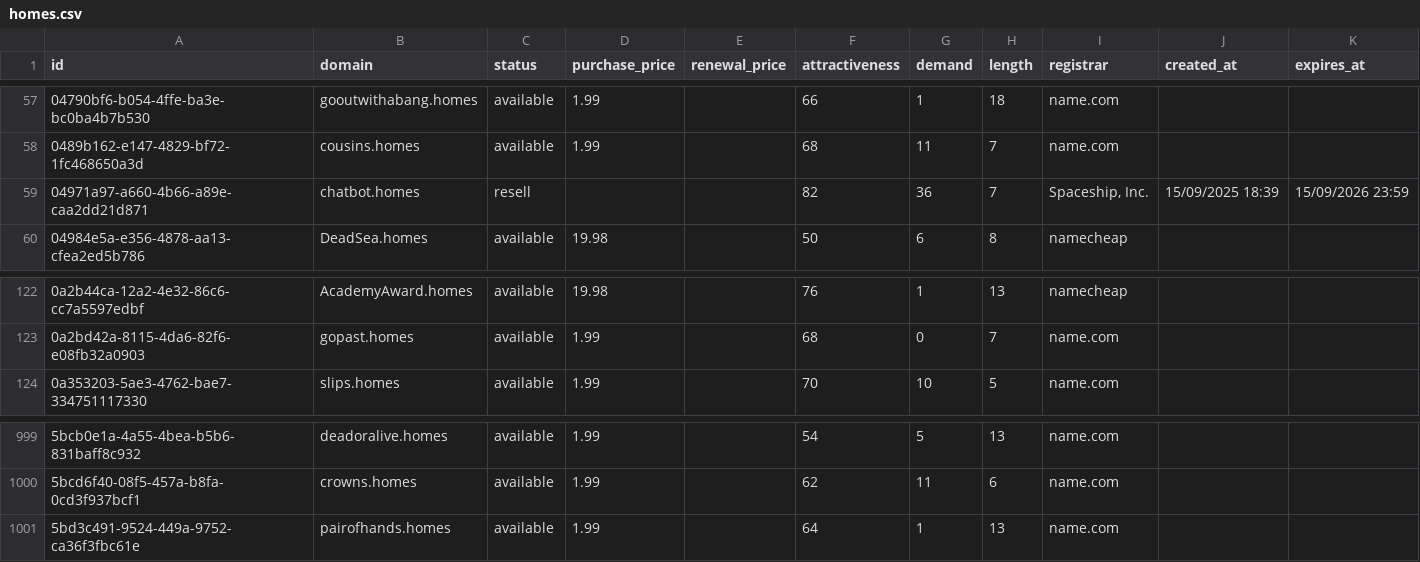
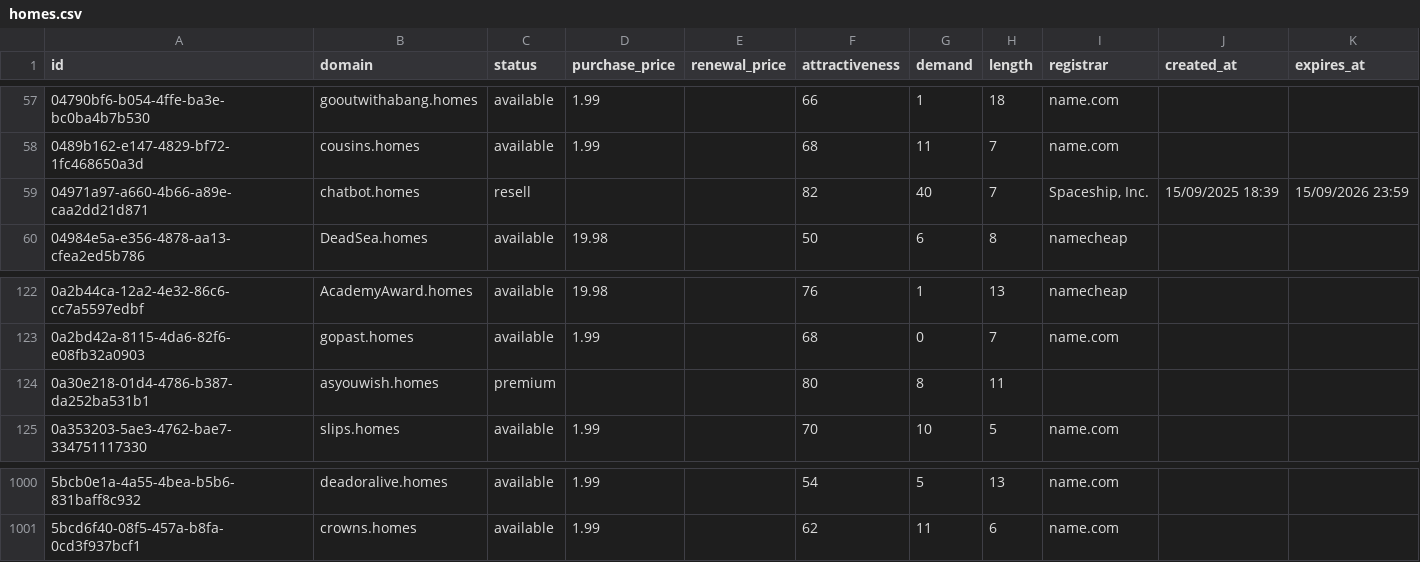
Before and after one commit to UniqueDomains/homes-oneword-domains, a CSV file: homes.csv, drawn as a sheet; only a part is shown, gaps mark what is left out.

Commit message:
Domains update

```diff
--- a/homes.csv
+++ b/homes.csv
@@ -58,3 +58,3 @@ id,domain,status,purchase_price,renewal_price,attractiveness,demand,length,regis
 0489b162-e147-4829-bf72-1fc468650a3d,cousins.homes,available,1.99,,68,11,7,name.com,,
-04971a97-a660-4b66-a89e-caa2dd21d871,chatbot.homes,resell,,,82,36,7,"Spaceship, Inc.",15/09/2025 18:39,15/09/2026 23:59
+04971a97-a660-4b66-a89e-caa2dd21d871,chatbot.homes,resell,,,82,40,7,"Spaceship, Inc.",15/09/2025 18:39,15/09/2026 23:59
 04984e5a-e356-4878-aa13-cfea2ed5b786,DeadSea.homes,available,19.98,,50,6,8,namecheap,,
@@ -123,2 +123,3 @@ id,domain,status,purchase_price,renewal_price,attractiveness,demand,length,regis
 0a2bd42a-8115-4da6-82f6-e08fb32a0903,gopast.homes,available,1.99,,68,0,7,name.com,,
+0a30e218-01d4-4786-b387-da252ba531b1,asyouwish.homes,premium,,,80,8,11,,,
 0a353203-5ae3-4762-bae7-334751117330,slips.homes,available,1.99,,70,10,5,name.com,,
@@ -1000,2 +1001 @@ id,domain,status,purchase_price,renewal_price,attractiveness,demand,length,regis
 5bcd6f40-08f5-457a-b8fa-0cd3f937bcf1,crowns.homes,available,1.99,,62,11,6,name.com,,
-5bd3c491-9524-449a-9752-ca36f3fbc61e,pairofhands.homes,available,1.99,,64,1,13,name.com,,
```
Also changed, not shown: 4 other files.
